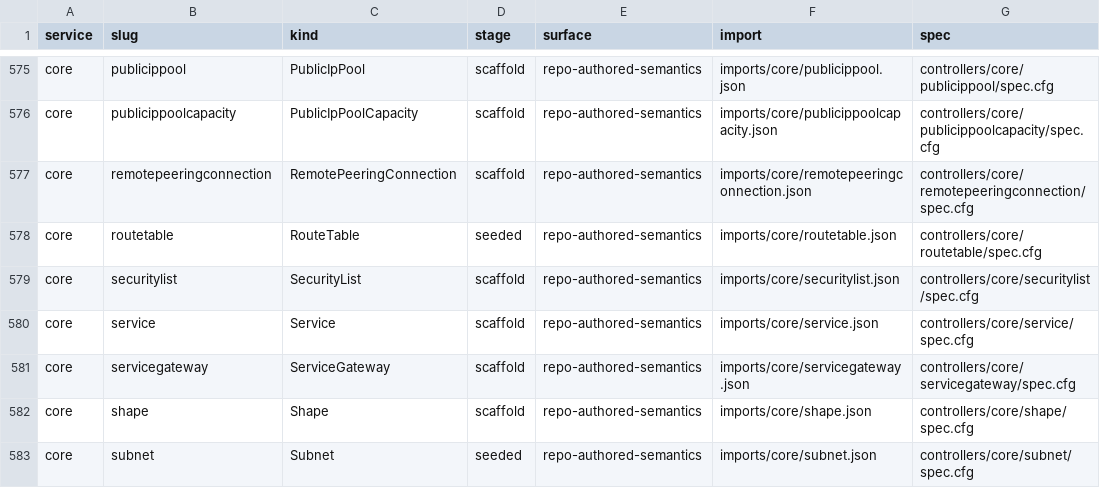
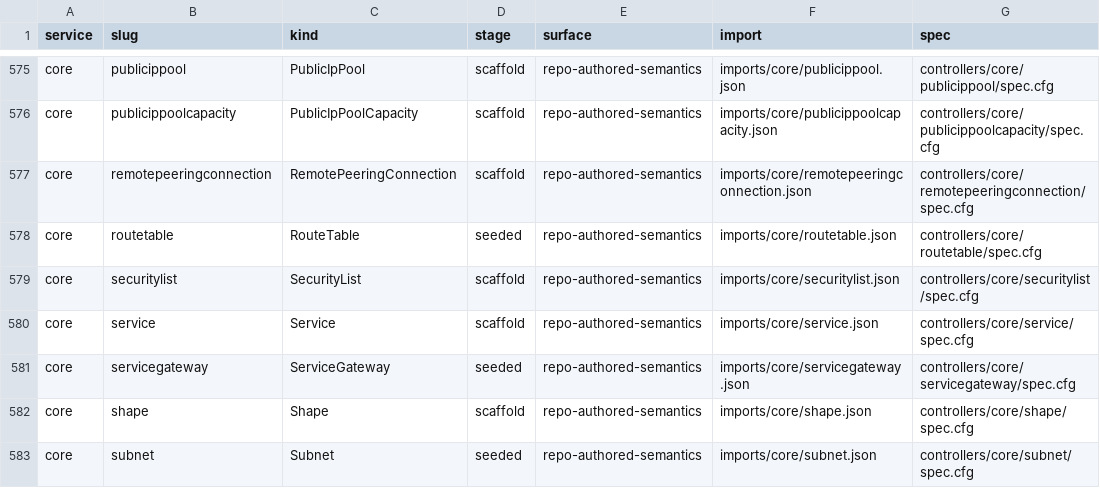
Before and after one commit to HaoyL666/oci-service-operator, a TSV file: formal/controller_manifest.tsv, drawn as a sheet; only a part is shown, gaps mark what is left out; the diff names each change by its address in the sheet, - before the commit and + after, or states it on an @@ line.

Commit message:
oci-service-operator-q4n.4: align servicegateway manifest stage

```diff
--- a/formal/controller_manifest.tsv
+++ b/formal/controller_manifest.tsv
-D581 (stage): scaffold
+D581 (stage): seeded
```
